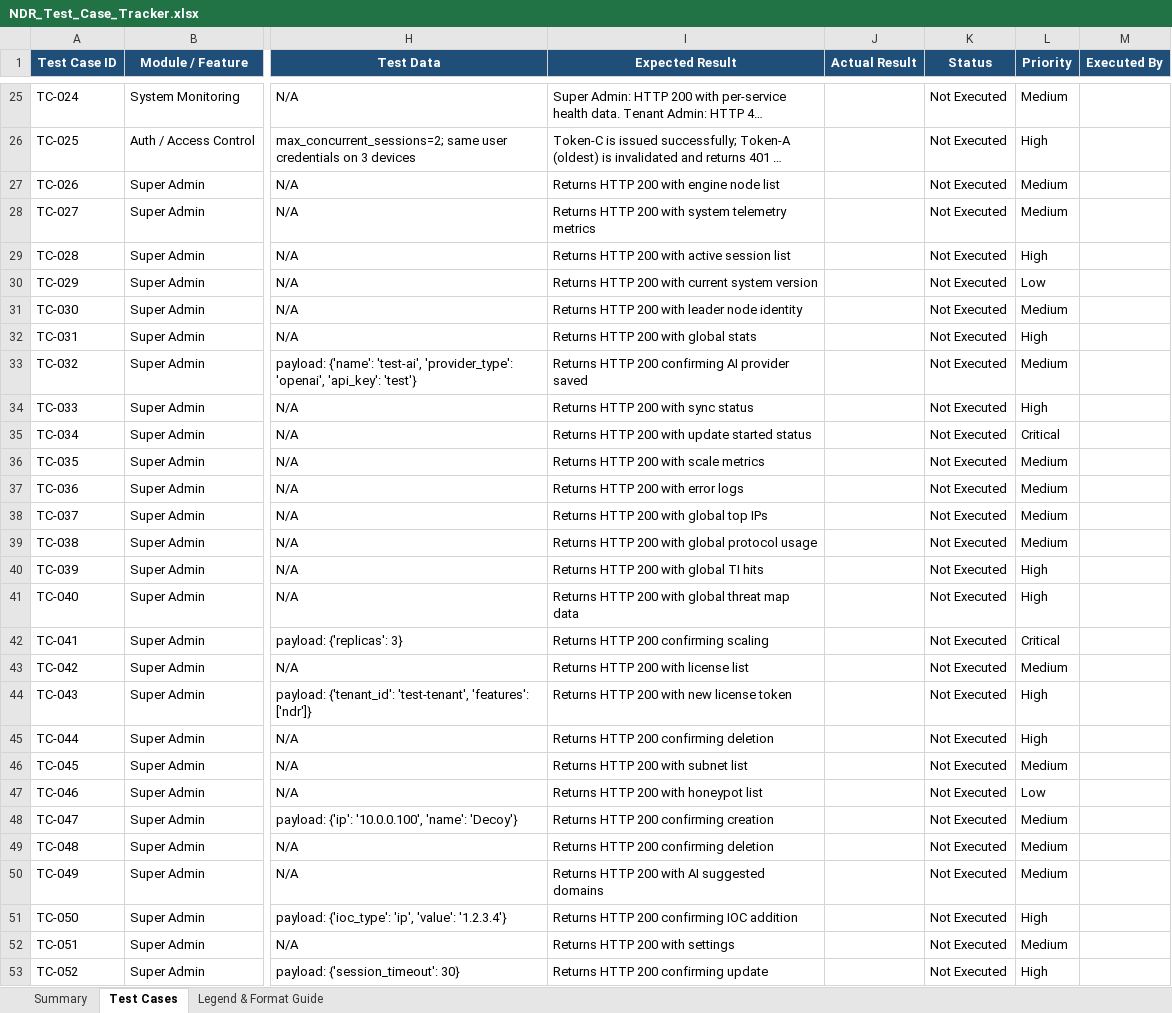
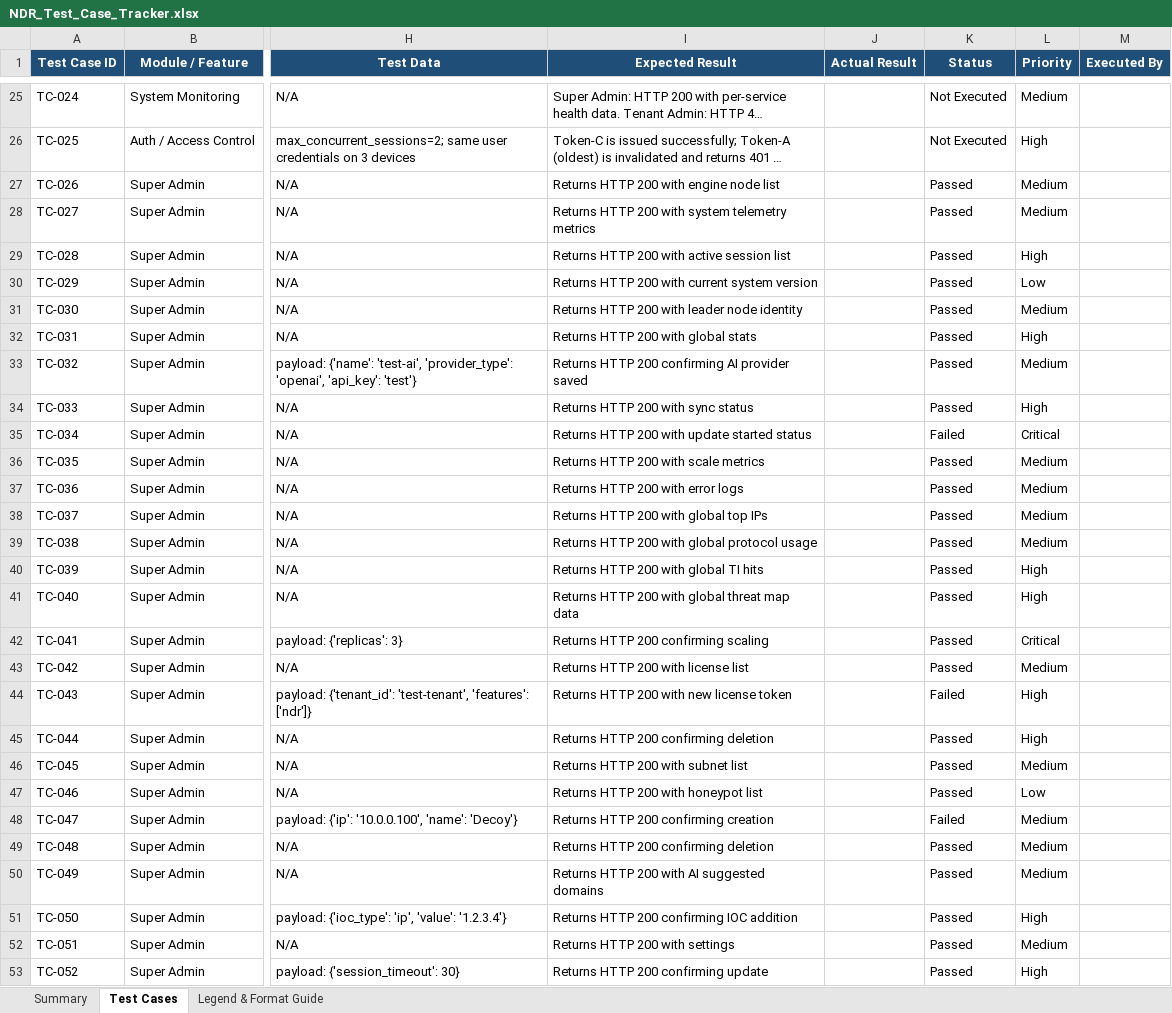
Before and after one commit to jithinjoseph-workspace/NDR-SIEM, an Excel workbook: qa/NDR_Test_Case_Tracker.xlsx, sheet Test Cases, drawn as a sheet; only a part is shown, gaps mark what is left out; long unchanged cells end in …; values as stored, in another font and other column widths than the file's, no borders; conditional formats not drawn; the diff covers the shown part only; the diff names each change by its address in the sheet, - before the commit and + after, or states it on an @@ line.

```diff
--- a/qa/NDR_Test_Case_Tracker.xlsx (sheet Test Cases)
+++ b/qa/NDR_Test_Case_Tracker.xlsx (sheet Test Cases)
-K27:K34 (Status): Not Executed
+K27:K34 (Status): Passed
-K35 (Status): Not Executed
+K35 (Status): Failed
-K36:K43 (Status): Not Executed
+K36:K43 (Status): Passed
-K44 (Status): Not Executed
+K44 (Status): Failed
-K45:K47 (Status): Not Executed
+K45:K47 (Status): Passed
-K48 (Status): Not Executed
+K48 (Status): Failed
-K49:K53 (Status): Not Executed
+K49:K53 (Status): Passed
```
Also changed, not shown: 30 added rows and 53 edited cells elsewhere in this sheet, sheet Summary, 4 other files.
